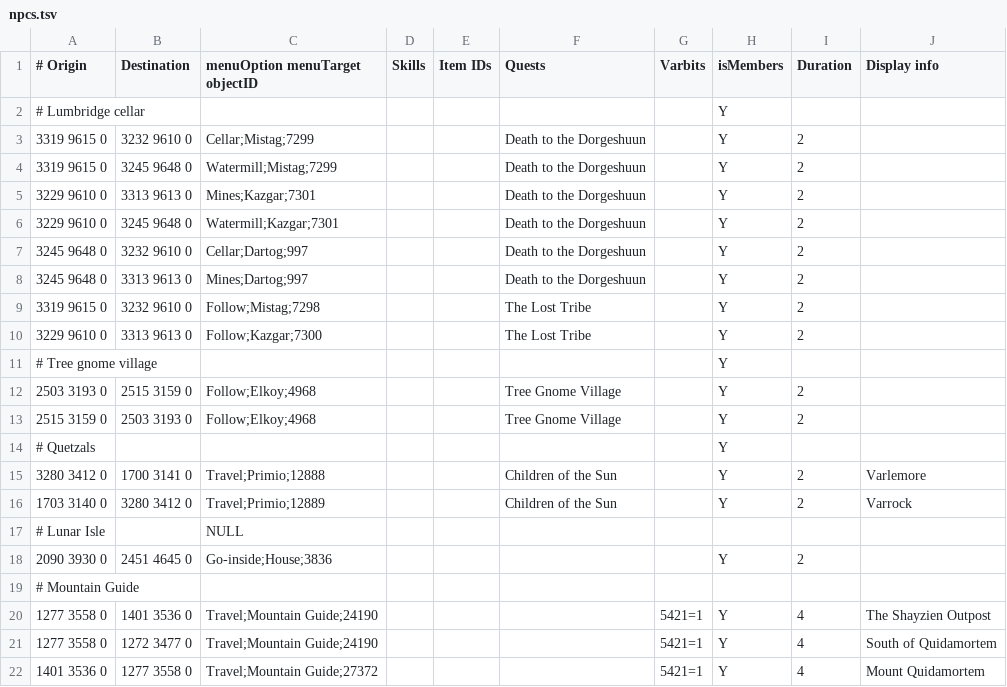
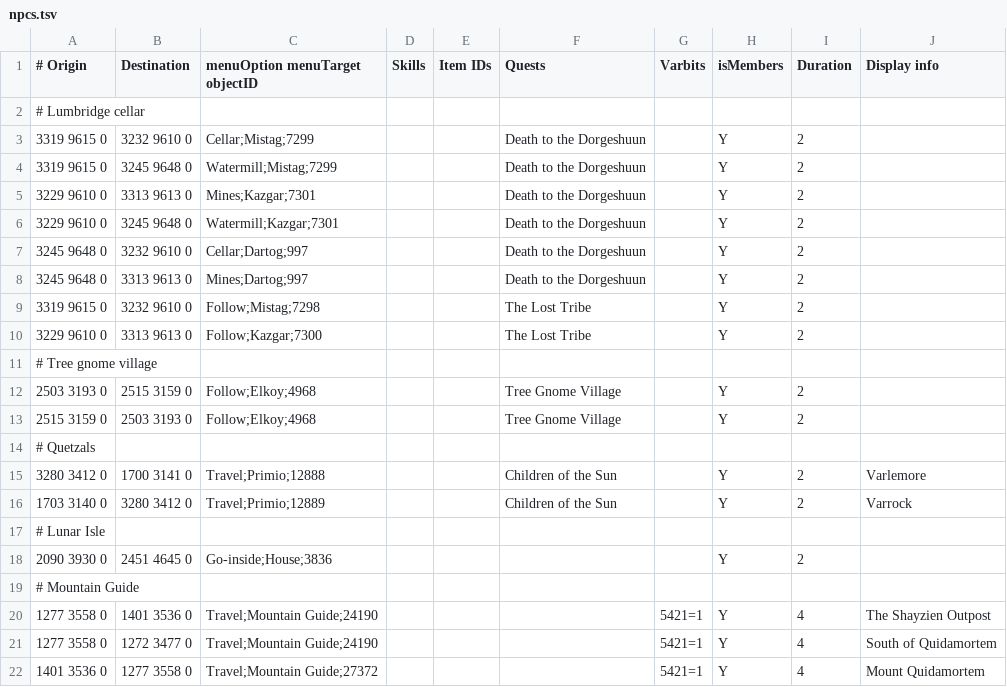
Before and after one commit to zebdo/microbot, a TSV file: runelite-client/src/main/resources/net/runelite/client/plugins/microbot/shortestpath/npcs.tsv, drawn as a sheet; only a part is shown.

Commit message:
chore(shortest-path): fix npcs.tsv formatting

```diff
--- a/runelite-client/src/main/resources/net/runelite/client/plugins/microbot/shortestpath/npcs.tsv
+++ b/runelite-client/src/main/resources/net/runelite/client/plugins/microbot/shortestpath/npcs.tsv
@@ -1,3 +1,3 @@
 # Origin	Destination	menuOption menuTarget objectID	Skills	Item IDs	Quests	Varbits	isMembers	Duration	Display info
-# Lumbridge cellar							Y		
+# Lumbridge cellar
 3319 9615 0	3232 9610 0	Cellar;Mistag;7299			Death to the Dorgeshuun		Y	2	
@@ -10,9 +10,9 @@
 3229 9610 0	3313 9613 0	Follow;Kazgar;7300			The Lost Tribe		Y	2	
-# Tree gnome village							Y		
+# Tree gnome village
 2503 3193 0	2515 3159 0	Follow;Elkoy;4968			Tree Gnome Village		Y	2	
 2515 3159 0	2503 3193 0	Follow;Elkoy;4968			Tree Gnome Village		Y	2	
-# Quetzals							Y		
+# Quetzals
 3280 3412 0	1700 3141 0	Travel;Primio;12888			Children of the Sun		Y	2	Varlemore
 1703 3140 0	3280 3412 0	Travel;Primio;12889			Children of the Sun		Y	2	Varrock
-# Lunar Isle		NULL
+# Lunar Isle
 2090 3930 0	2451 4645 0	Go-inside;House;3836					Y	2
```
